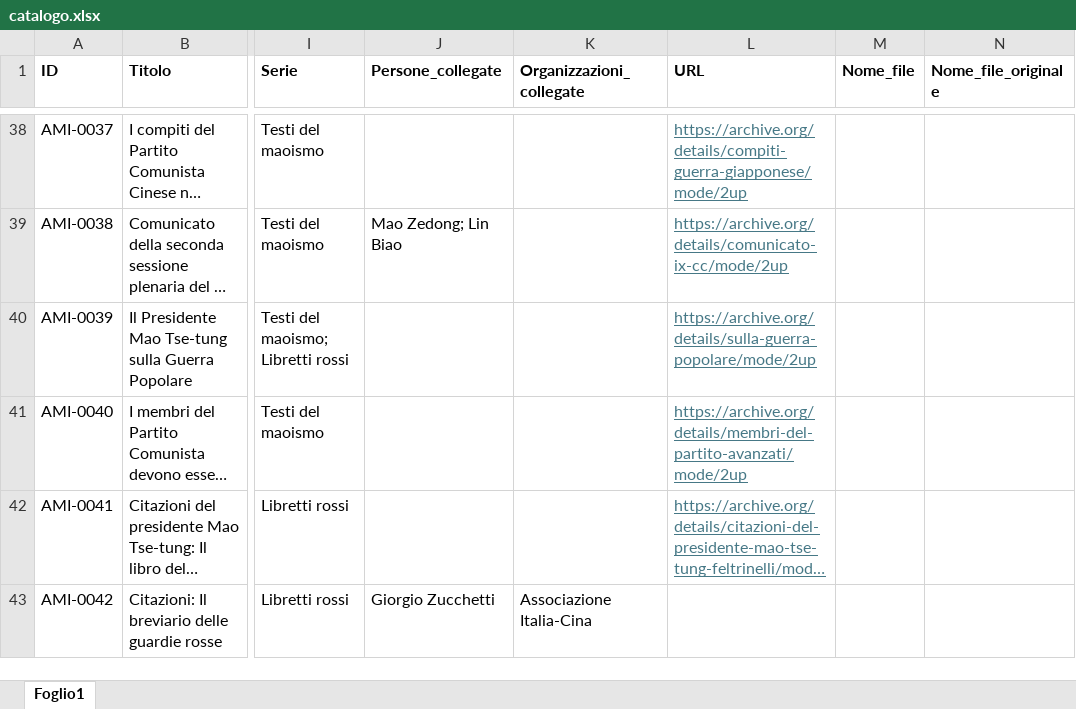
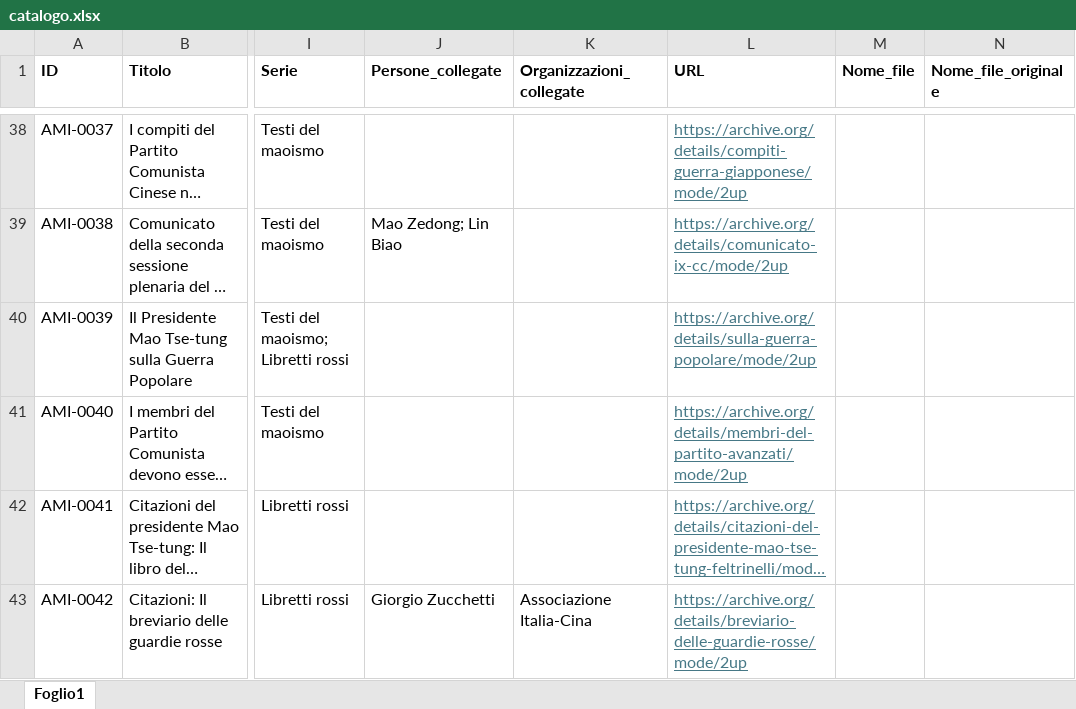
Before and after one commit to AMI-AIM/archivio-maoismo-italiano, an Excel workbook: data/catalogo.xlsx, sheet Foglio1, drawn as a sheet; only a part is shown, gaps mark what is left out; long unchanged cells end in …; values as stored, in another font and other column widths than the file's, no borders; table styles not drawn; the diff names each change by its address in the sheet, - before the commit and + after, or states it on an @@ line.

```diff
--- a/data/catalogo.xlsx (sheet Foglio1)
+++ b/data/catalogo.xlsx (sheet Foglio1)
-L43 (URL): (empty)
+L43 (URL): https://archive.org/details/breviario-delle-guardie-rosse/mode/2up
```
Also changed, not shown: 6 other files.
